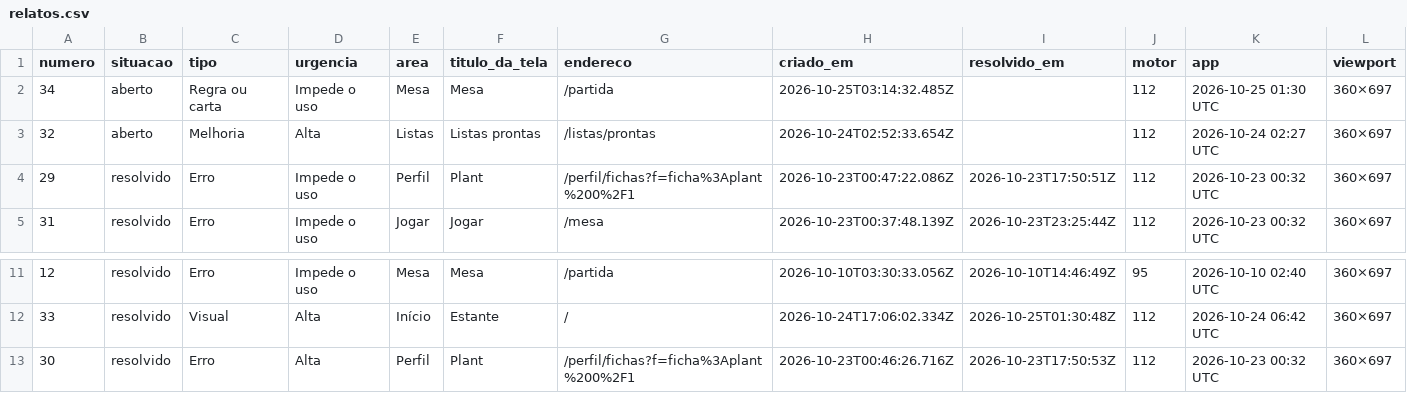
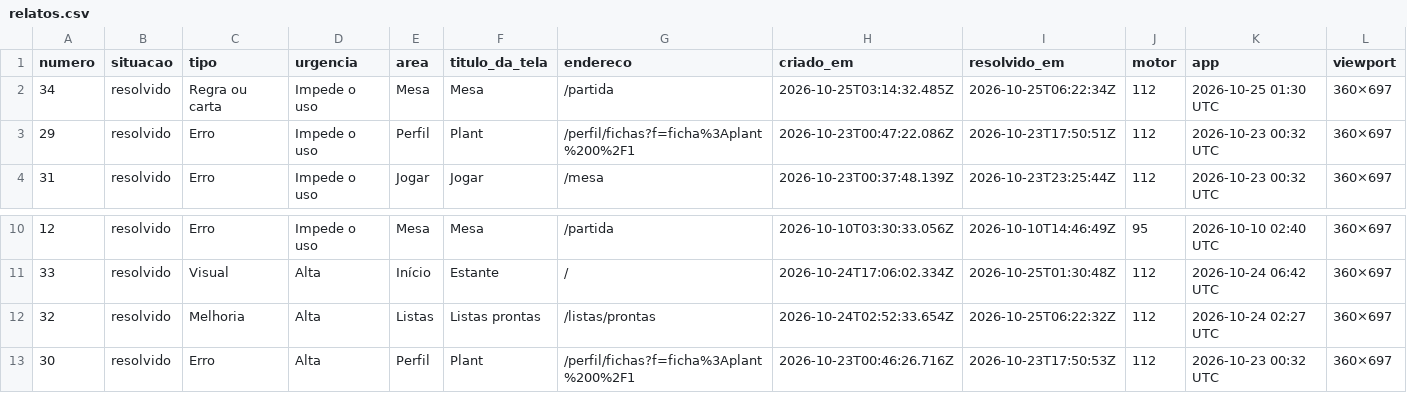
Before and after one commit to guiamuy/-Estante-Gerenciador-e-Simulador-de-Magic-, a CSV file: relatos.csv, drawn as a sheet; only a part is shown, gaps mark what is left out; removed rows and columns are numbered as before the commit, all else as after; rows hold the shown columns only; the diff names each change by its address in the sheet, - before the commit and + after, or states it on an @@ line.

```diff
--- a/relatos.csv
+++ b/relatos.csv
-B2 (situacao): aberto
+B2 (situacao): resolvido
-I2 (resolvido_em): (empty)
+I2 (resolvido_em): 2026-10-25T06:22:34Z
-row 3: 32 | aberto | Melhoria | Alta | Listas | Listas prontas | /listas/prontas | 2026-10-24T02:52:33.654Z |  | 112 | 2026-10-24 02:27 UTC | 360×697
+row 12: 32 | resolvido | Melhoria | Alta | Listas | Listas prontas | /listas/prontas | 2026-10-24T02:52:33.654Z | 2026-10-25T06:22:32Z | 112 | 2026-10-24 02:27 UTC | 360×697
```
Also changed, not shown: 2 other files.
